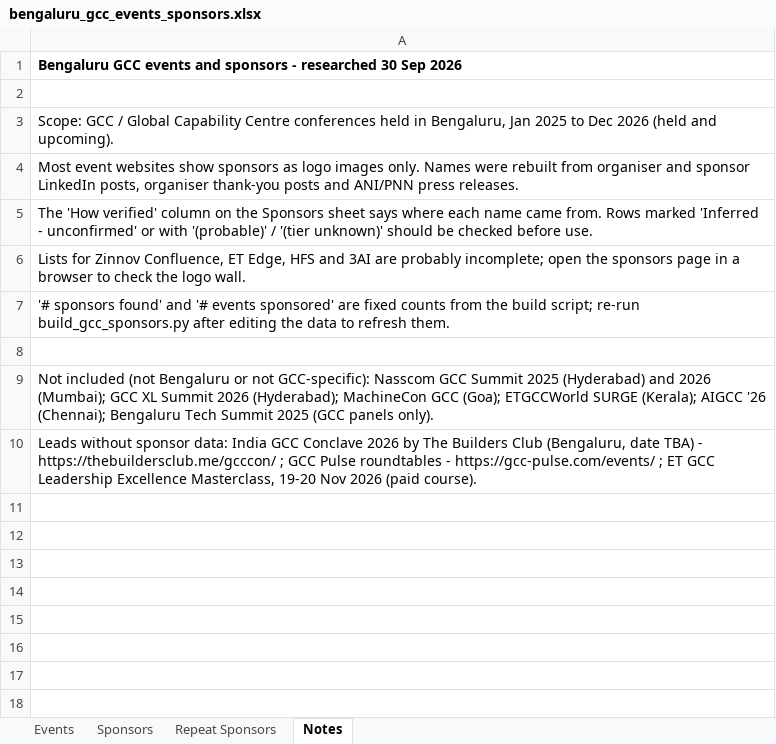
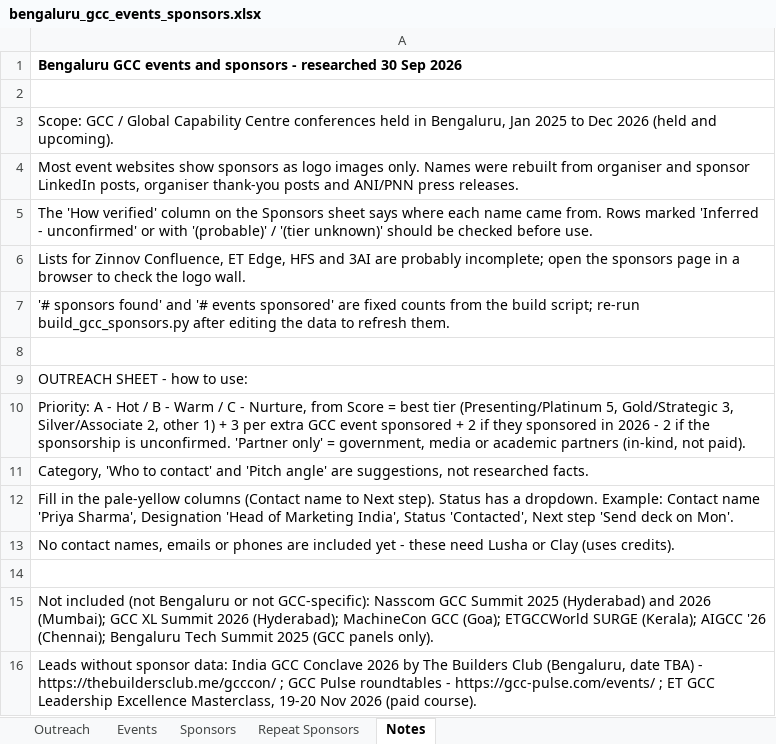
Before and after one commit to Anurag10100/123, an Excel workbook: research/gcc-bengaluru/bengaluru_gcc_events_sponsors.xlsx, sheet Notes, drawn as a sheet; values as stored, in another font and other column widths than the file's, no borders; the diff names each change by its address in the sheet, - before the commit and + after, or states it on an @@ line.

```diff
--- a/research/gcc-bengaluru/bengaluru_gcc_events_sponsors.xlsx (sheet Notes)
+++ b/research/gcc-bengaluru/bengaluru_gcc_events_sponsors.xlsx (sheet Notes)
+sheet tab: Outreach
+row 9: OUTREACH SHEET - how to use:
+row 10: Priority: A - Hot / B - Warm / C - Nurture, from Score = best tier (Presenting/Platinum 5, Gold/Strategic 3, Silver/Associate 2, other 1) + 3 per extra GCC event sponsored + 2 if they sponsored in 2026 - 2 if the sponsorship is unconfirmed. 'Partner only' = government, media or academic partners (in-kind, not paid).
+row 11: Category, 'Who to contact' and 'Pitch angle' are suggestions, not researched facts.
+row 12: Fill in the pale-yellow columns (Contact name to Next step). Status has a dropdown. Example: Contact name 'Priya Sharma', Designation 'Head of Marketing India', Status 'Contacted', Next step 'Send deck on Mon'.
+row 13: No contact names, emails or phones are included yet - these need Lusha or Clay (uses credits).
+row 14: (empty)
```
Also changed, not shown: 2 other files.
